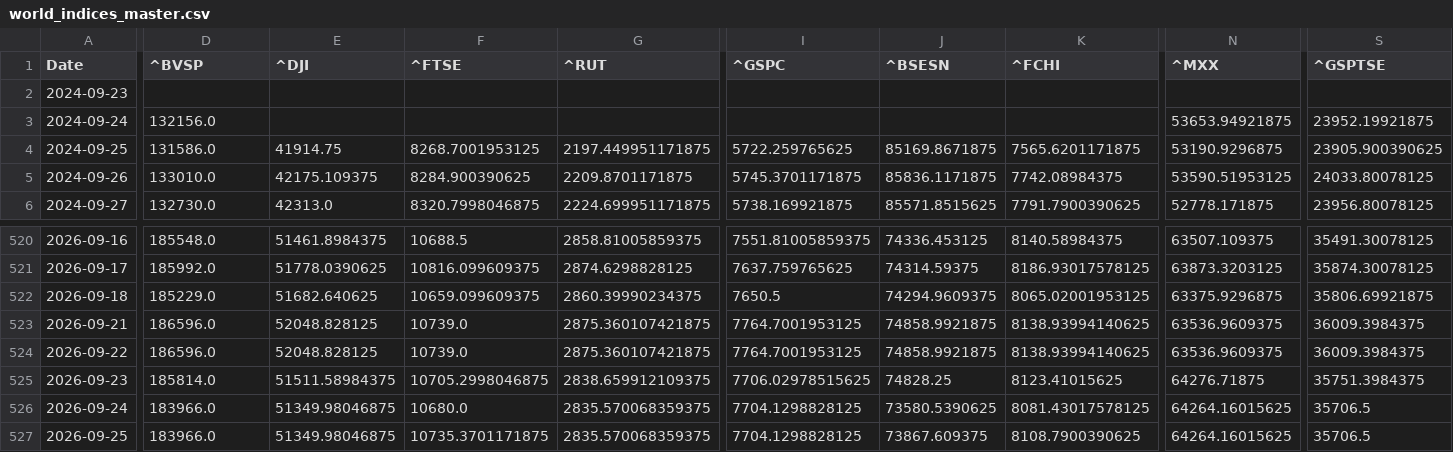
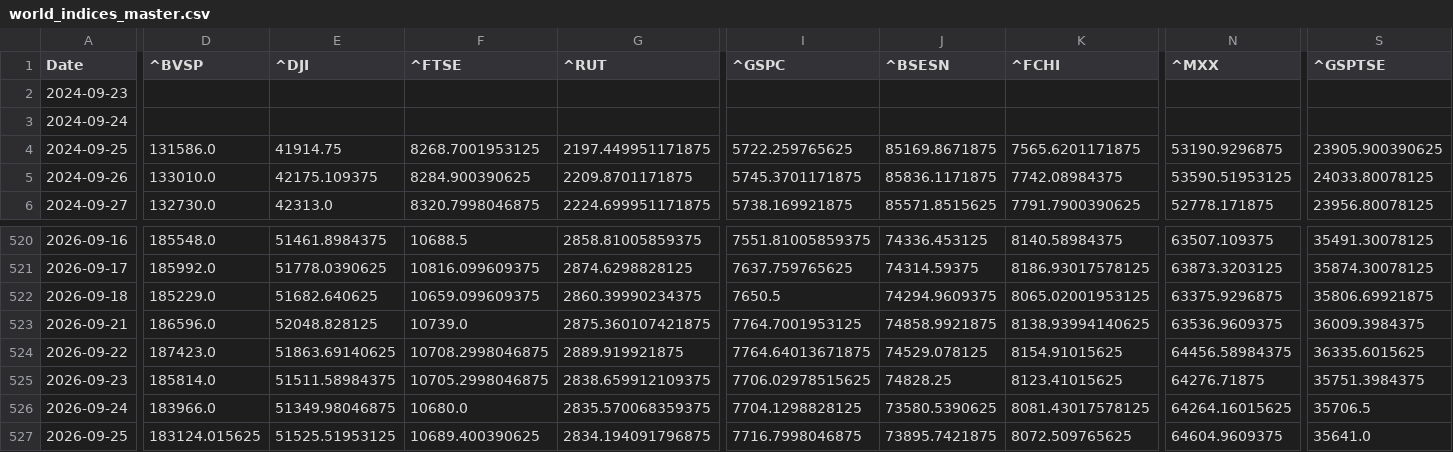
Before and after one commit to rhtjn3-sketch/Stock-Analysis, a CSV file: world_indices_master.csv, drawn as a sheet; only a part is shown, gaps mark what is left out; the diff covers the shown part only; the diff names each change by its address in the sheet, - before the commit and + after, or states it on an @@ line.

Commit message:
Automated Market Data Update

```diff
--- a/world_indices_master.csv
+++ b/world_indices_master.csv
-D3 (^BVSP): 132156.0
+D3 (^BVSP): (empty)
-N3 (^MXX): 53653.94921875
+N3 (^MXX): (empty)
-S3 (^GSPTSE): 23952.19921875
+S3 (^GSPTSE): (empty)
-D524 (^BVSP): 186596.0
+D524 (^BVSP): 187423.0
-E524 (^DJI): 52048.828125
+E524 (^DJI): 51863.69140625
-F524 (^FTSE): 10739.0
+F524 (^FTSE): 10708.2998046875
-G524 (^RUT): 2875.360107421875
+G524 (^RUT): 2889.919921875
-I524 (^GSPC): 7764.7001953125
+I524 (^GSPC): 7764.64013671875
-J524 (^BSESN): 74858.9921875
+J524 (^BSESN): 74529.078125
-K524 (^FCHI): 8138.93994140625
+K524 (^FCHI): 8154.91015625
-N524 (^MXX): 63536.9609375
+N524 (^MXX): 64456.58984375
-S524 (^GSPTSE): 36009.3984375
+S524 (^GSPTSE): 36335.6015625
-D527 (^BVSP): 183966.0
+D527 (^BVSP): 183124.015625
-E527 (^DJI): 51349.98046875
+E527 (^DJI): 51525.51953125
-F527 (^FTSE): 10735.3701171875
+F527 (^FTSE): 10689.400390625
-G527 (^RUT): 2835.570068359375
+G527 (^RUT): 2834.194091796875
-I527 (^GSPC): 7704.1298828125
+I527 (^GSPC): 7716.7998046875
-J527 (^BSESN): 73867.609375
+J527 (^BSESN): 73895.7421875
-K527 (^FCHI): 8108.7900390625
+K527 (^FCHI): 8072.509765625
-N527 (^MXX): 64264.16015625
+N527 (^MXX): 64604.9609375
-S527 (^GSPTSE): 35706.5
+S527 (^GSPTSE): 35641.0
```
Also changed, not shown: 14 edited cells elsewhere in this file, macro_master.csv, nifty_indices_master.csv, 4 other files.
